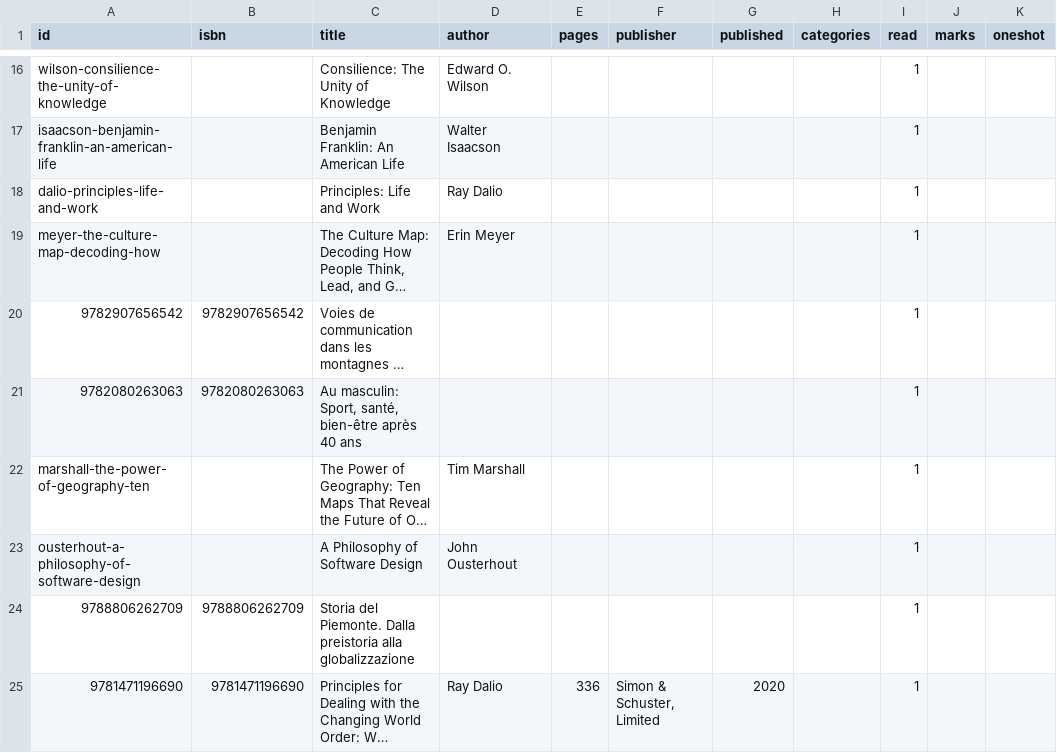
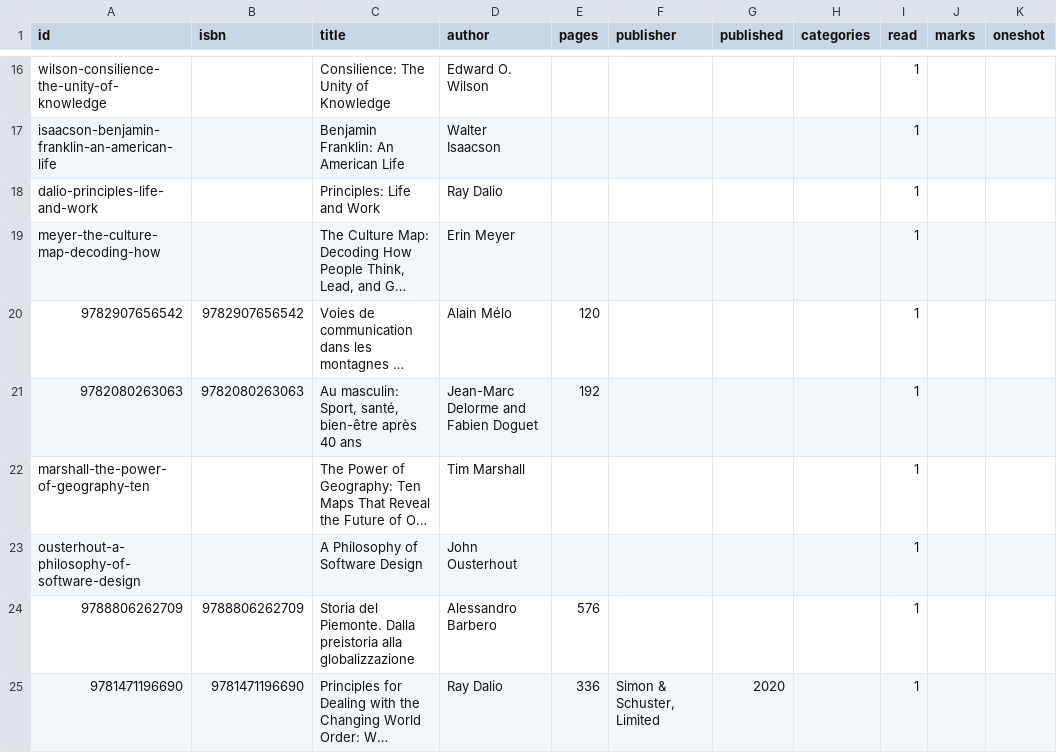
Before and after one commit to gerbaudo/gerbaudo-library, a CSV file: data/manual.csv, drawn as a sheet; only a part is shown, gaps mark what is left out; long unchanged cells end in …; the diff names each change by its address in the sheet, - before the commit and + after, or states it on an @@ line.

```diff
--- a/data/manual.csv
+++ b/data/manual.csv
-D20 (author): (empty)
+D20 (author): Alain Mélo
-E20 (pages): (empty)
+E20 (pages): 120
-D21 (author): (empty)
+D21 (author): Jean-Marc Delorme and Fabien Doguet
-E21 (pages): (empty)
+E21 (pages): 192
-D24 (author): (empty)
+D24 (author): Alessandro Barbero
-E24 (pages): (empty)
+E24 (pages): 576
```
Also changed, not shown: data/books.csv, 1 other file.
